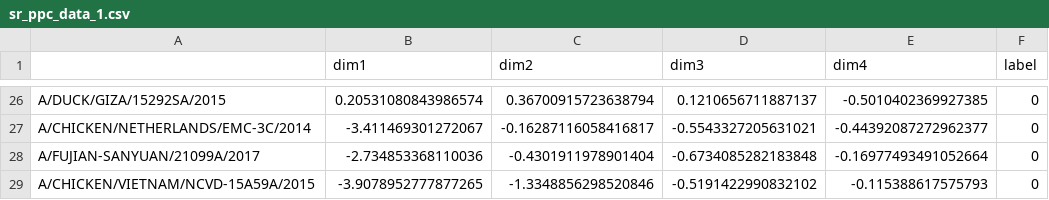
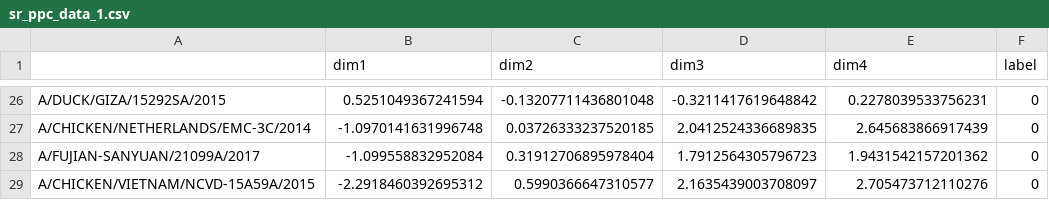
Before and after one commit to epiv-lab/H5-antigenic-evolution, a CSV file: piecewise_procrustes/output/sr_ppc_data_1.csv, drawn as a sheet; only a part is shown, gaps mark what is left out; the diff covers the shown part only; the diff names each change by its address in the sheet, - before the commit and + after, or states it on an @@ line.

```diff
--- a/piecewise_procrustes/output/sr_ppc_data_1.csv
+++ b/piecewise_procrustes/output/sr_ppc_data_1.csv
-B26 (dim1): 0.20531080843986574
+B26 (dim1): 0.5251049367241594
-C26 (dim2): 0.36700915723638794
+C26 (dim2): -0.13207711436801048
-D26 (dim3): 0.1210656711887137
+D26 (dim3): -0.3211417619648842
-E26 (dim4): -0.5010402369927385
+E26 (dim4): 0.2278039533756231
-B27 (dim1): -3.411469301272067
+B27 (dim1): -1.0970141631996748
-C27 (dim2): -0.16287116058416817
+C27 (dim2): 0.03726333237520185
-D27 (dim3): -0.5543327205631021
+D27 (dim3): 2.0412524336689835
-E27 (dim4): -0.44392087272962377
+E27 (dim4): 2.645683866917439
-B28 (dim1): -2.734853368110036
+B28 (dim1): -1.099558832952084
-C28 (dim2): -0.4301911978901404
+C28 (dim2): 0.31912706895978404
-D28 (dim3): -0.6734085282183848
+D28 (dim3): 1.7912564305796723
-E28 (dim4): -0.16977493491052664
+E28 (dim4): 1.9431542157201362
-B29 (dim1): -3.9078952777877265
+B29 (dim1): -2.2918460392695312
-C29 (dim2): -1.3348856298520846
+C29 (dim2): 0.5990366647310577
-D29 (dim3): -0.5191422990832102
+D29 (dim3): 2.1635439003708097
-E29 (dim4): -0.115388617575793
+E29 (dim4): 2.705473712110276
```
Also changed, not shown: 96 edited cells elsewhere in this file, piecewise_procrustes/output/ag_ppc_data_1.csv, piecewise_procrustes/output/ag_ppc_data_3.csv, 33 other files.
